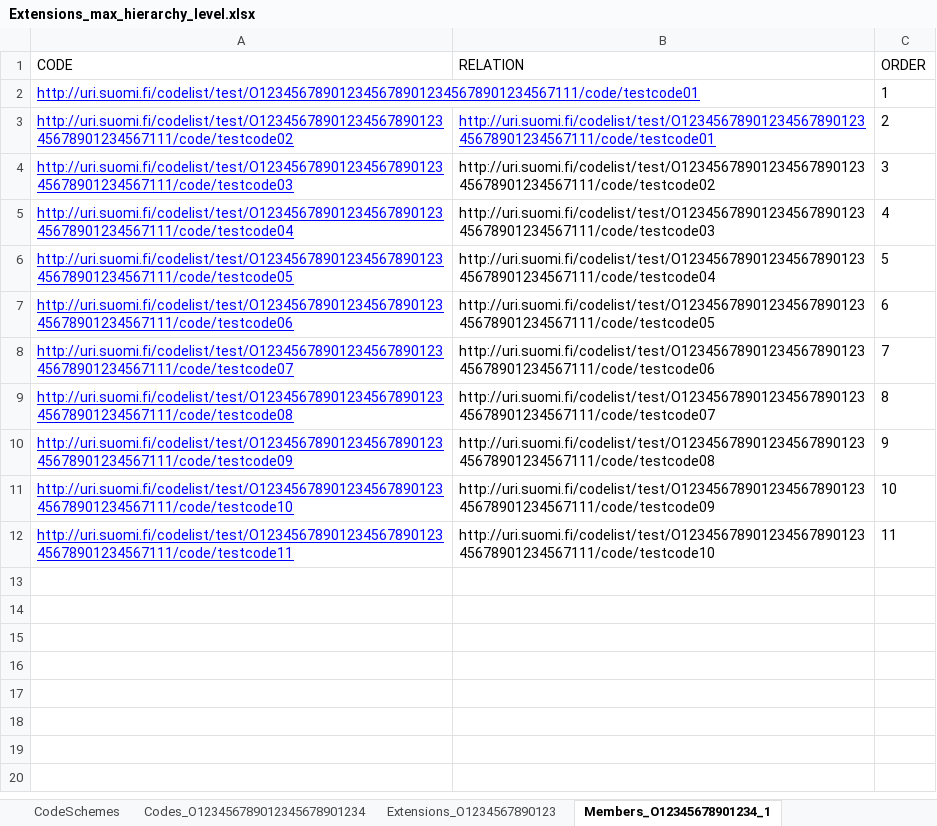
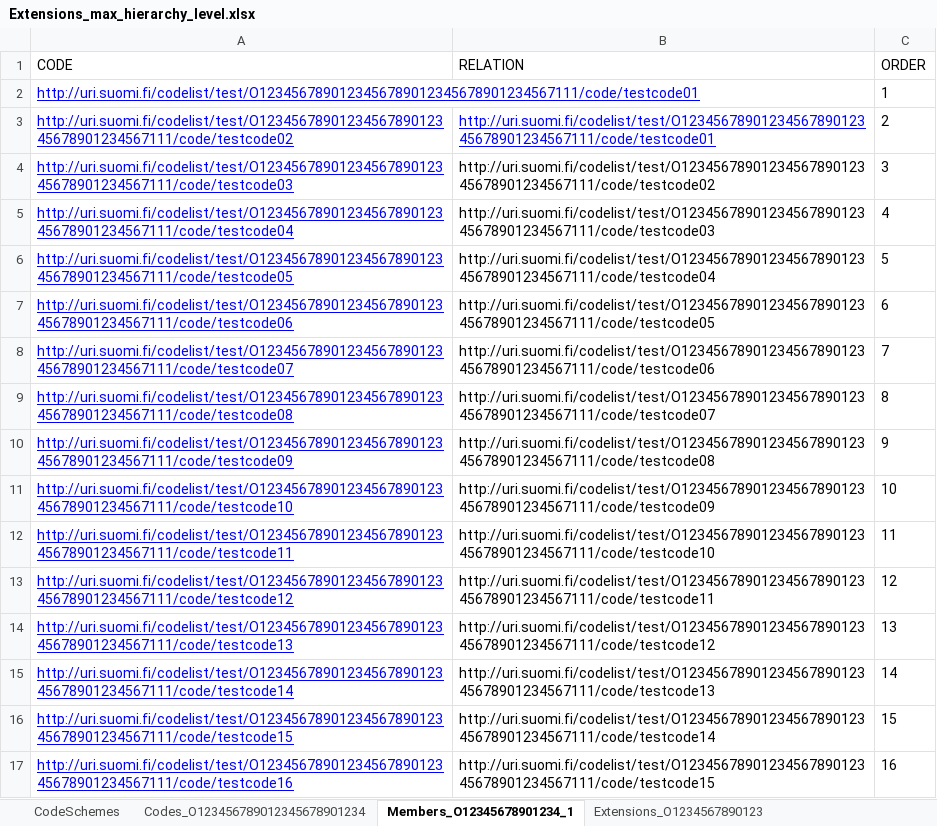
Before and after one commit to VRK-YTI/yti-robot-tests, an Excel workbook: test_files/Extensions_max_hierarchy_level.xlsx, sheet Members_O12345678901234_1, drawn as a sheet; values as stored, in another font and other column widths than the file's, no borders; charts and pictures not drawn; the diff names each change by its address in the sheet, - before the commit and + after, or states it on an @@ line.

Commit message:
Test file for member max hierarchy level updated

```diff
--- a/test_files/Extensions_max_hierarchy_level.xlsx (sheet Members_O12345678901234_1)
+++ b/test_files/Extensions_max_hierarchy_level.xlsx (sheet Members_O12345678901234_1)
@@ sheet tab order changed: CodeSchemes | Codes_O123456789012345678901234 | Members_O12345678901234_1 | Extensions_O1234567890123 @@
+row 13: http://uri.suomi.fi/codelist/test/O1234567890123456789012345678901234567111/code/testcode12 | http://uri.suomi.fi/codelist/test/O1234567890123456789012345678901234567111/code/testcode11 | 12
+row 14: http://uri.suomi.fi/codelist/test/O1234567890123456789012345678901234567111/code/testcode13 | http://uri.suomi.fi/codelist/test/O1234567890123456789012345678901234567111/code/testcode12 | 13
+row 15: http://uri.suomi.fi/codelist/test/O1234567890123456789012345678901234567111/code/testcode14 | http://uri.suomi.fi/codelist/test/O1234567890123456789012345678901234567111/code/testcode13 | 14
+row 16: http://uri.suomi.fi/codelist/test/O1234567890123456789012345678901234567111/code/testcode15 | http://uri.suomi.fi/codelist/test/O1234567890123456789012345678901234567111/code/testcode14 | 15
+row 17: http://uri.suomi.fi/codelist/test/O1234567890123456789012345678901234567111/code/testcode16 | http://uri.suomi.fi/codelist/test/O1234567890123456789012345678901234567111/code/testcode15 | 16
```
Also changed, not shown: charts or pictures.
